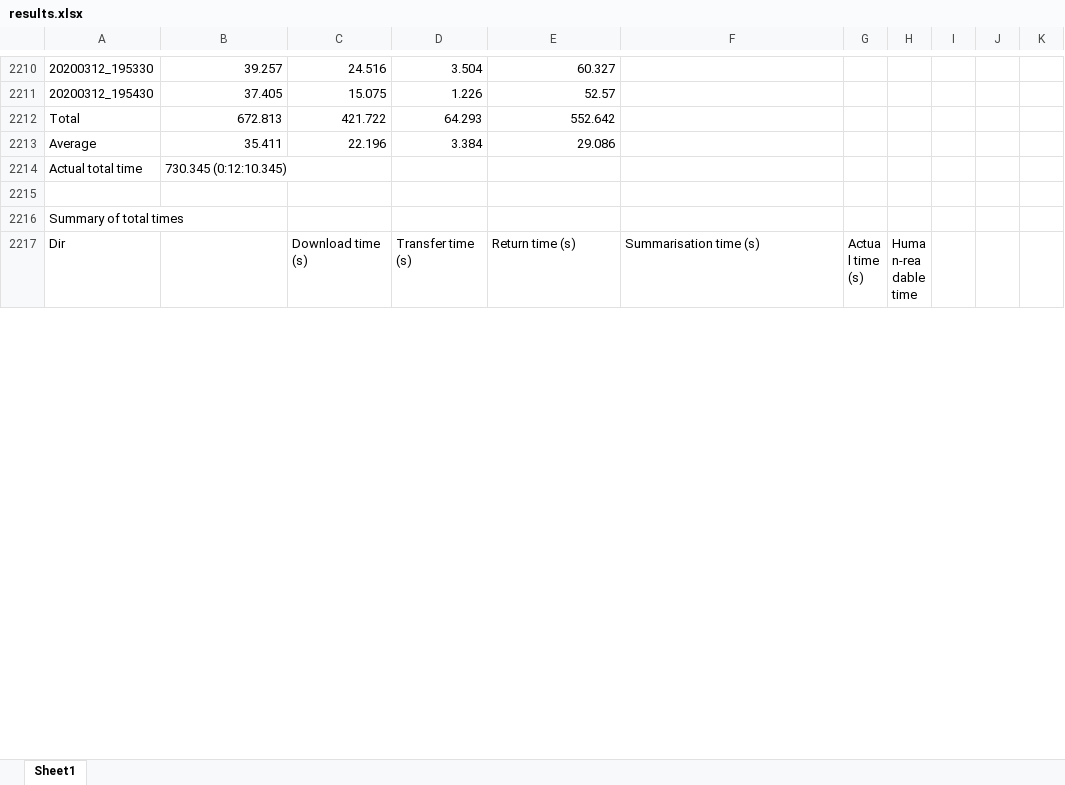
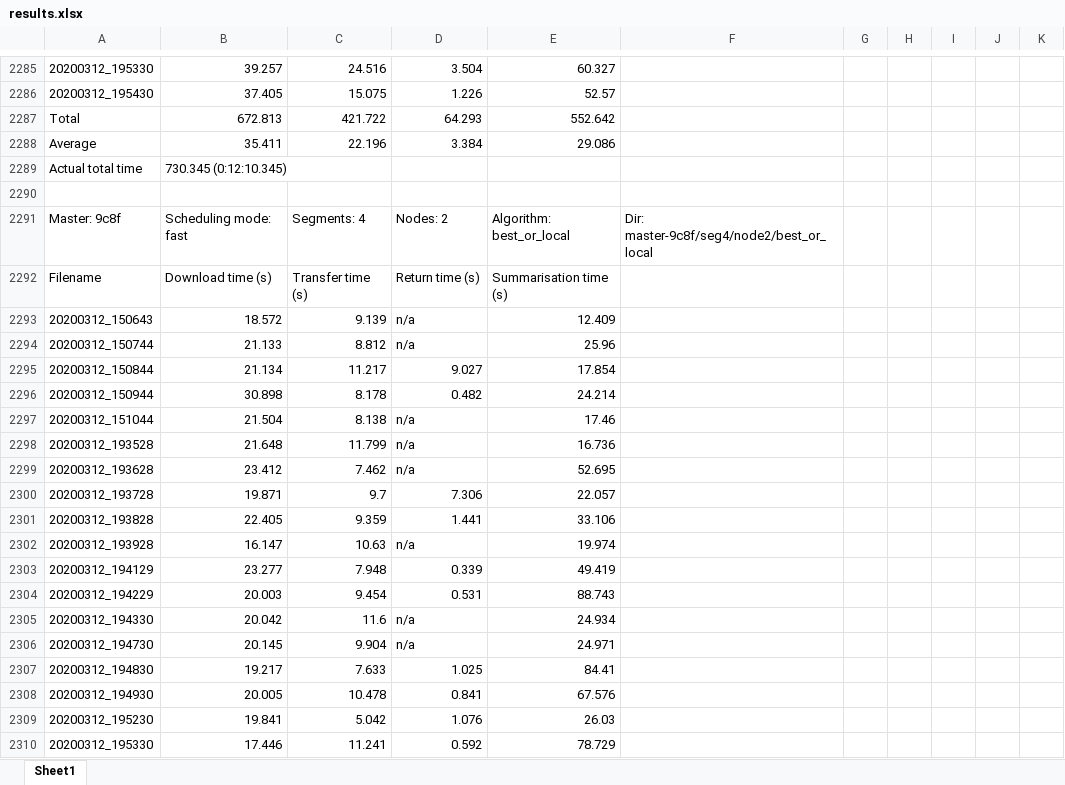
Before and after one commit to JaydenKing32/EdgeSum, an Excel workbook: results.xlsx, sheet Sheet1, drawn as a sheet; only a part is shown, gaps mark what is left out; the shorter side is filled out with more unchanged rows; values as stored, in another font and other column widths than the file's, no borders; charts and pictures and table styles not drawn; the diff covers the shown part only; the diff names each change by its address in the sheet, - before the commit and + after, or states it on an @@ line.

```diff
--- a/results.xlsx (sheet Sheet1)
+++ b/results.xlsx (sheet Sheet1)
+row 2291: Master: 9c8f | Scheduling mode: fast | Segments: 4 | Nodes: 2 | Algorithm: best_or_local | Dir: master-9c8f/seg4/node2/best_or_local
+row 2292: Filename | Download time (s) | Transfer time (s) | Return time (s) | Summarisation time (s)
+row 2293: 20200312_150643 | 18.572 | 9.139 | n/a | 12.409
+row 2294: 20200312_150744 | 21.133 | 8.812 | n/a | 25.96
+row 2295: 20200312_150844 | 21.134 | 11.217 | 9.027 | 17.854
+row 2296: 20200312_150944 | 30.898 | 8.178 | 0.482 | 24.214
+row 2297: 20200312_151044 | 21.504 | 8.138 | n/a | 17.46
+row 2298: 20200312_193528 | 21.648 | 11.799 | n/a | 16.736
+row 2299: 20200312_193628 | 23.412 | 7.462 | n/a | 52.695
+row 2300: 20200312_193728 | 19.871 | 9.7 | 7.306 | 22.057
+row 2301: 20200312_193828 | 22.405 | 9.359 | 1.441 | 33.106
+row 2302: 20200312_193928 | 16.147 | 10.63 | n/a | 19.974
+row 2303: 20200312_194129 | 23.277 | 7.948 | 0.339 | 49.419
+row 2304: 20200312_194229 | 20.003 | 9.454 | 0.531 | 88.743
+row 2305: 20200312_194330 | 20.042 | 11.6 | n/a | 24.934
+row 2306: 20200312_194730 | 20.145 | 9.904 | n/a | 24.971
+row 2307: 20200312_194830 | 19.217 | 7.633 | 1.025 | 84.41
+row 2308: 20200312_194930 | 20.005 | 10.478 | 0.841 | 67.576
+row 2309: 20200312_195230 | 19.841 | 5.042 | 1.076 | 26.03
+row 2310: 20200312_195330 | 17.446 | 11.241 | 0.592 | 78.729
```
Also changed, not shown: 148 added rows, 61 edited cells and cell formats elsewhere in this sheet, charts or pictures, 3 other files.
